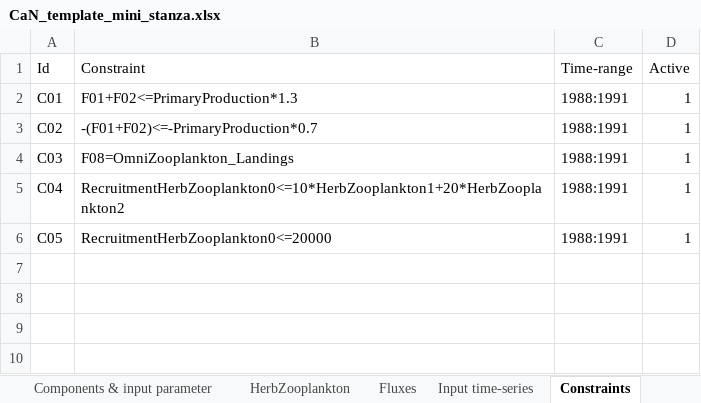
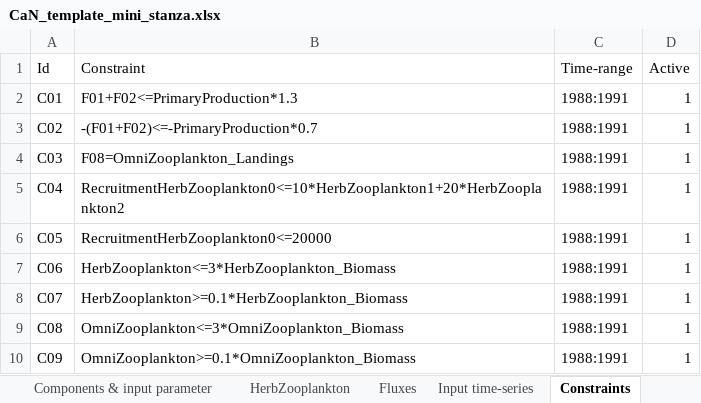
Before and after one commit to inrae/RCaNmodel, an Excel workbook: RCaNmodel/inst/extdata/CaN_template_mini_stanza.xlsx, sheet Constraints, drawn as a sheet; values as stored, in another font and other column widths than the file's, no borders; the diff names each change by its address in the sheet, - before the commit and + after, or states it on an @@ line.

Commit message:
fix stanza template example

```diff
--- a/RCaNmodel/inst/extdata/CaN_template_mini_stanza.xlsx (sheet Constraints)
+++ b/RCaNmodel/inst/extdata/CaN_template_mini_stanza.xlsx (sheet Constraints)
+row 7: C06 | HerbZooplankton<=3*HerbZooplankton_Biomass | 1988:1991 | 1
+row 8: C07 | HerbZooplankton>=0.1*HerbZooplankton_Biomass | 1988:1991 | 1
+row 9: C08 | OmniZooplankton<=3*OmniZooplankton_Biomass | 1988:1991 | 1
+row 10: C09 | OmniZooplankton>=0.1*OmniZooplankton_Biomass | 1988:1991 | 1
```
Also changed, not shown: sheet Fluxes.
